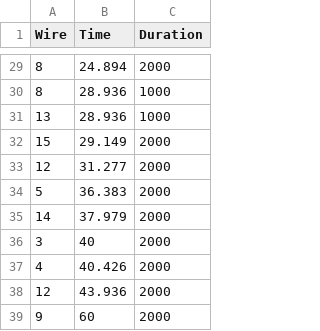
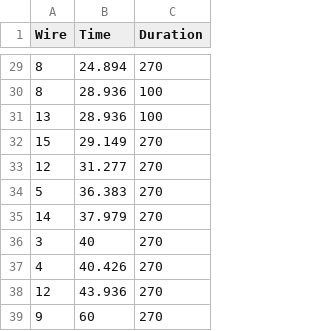
Before and after one commit to proxycase/blood_lines, a CSV file: bl_arduinoController/data/bl_timelinenotes.csv, drawn as a sheet; only a part is shown, gaps mark what is left out; the diff covers the shown part only.

```diff
--- a/bl_arduinoController/data/bl_timelinenotes.csv
+++ b/bl_arduinoController/data/bl_timelinenotes.csv
@@ -29,11 +29,11 @@ Wire,Time,Duration
-8,24.894,2000
-8,28.936,1000
-13,28.936,1000
-15,29.149,2000
-12,31.277,2000
-5,36.383,2000
-14,37.979,2000
-3,40,2000
-4,40.426,2000
-12,43.936,2000
-9,60,2000
+8,24.894,270
+8,28.936,100
+13,28.936,100
+15,29.149,270
+12,31.277,270
+5,36.383,270
+14,37.979,270
+3,40,270
+4,40.426,270
+12,43.936,270
+9,60,270
```
Also changed, not shown: 27 edited cells elsewhere in this file, 5 other files.
